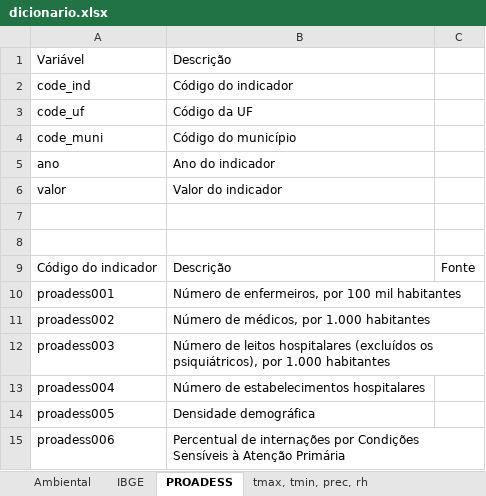
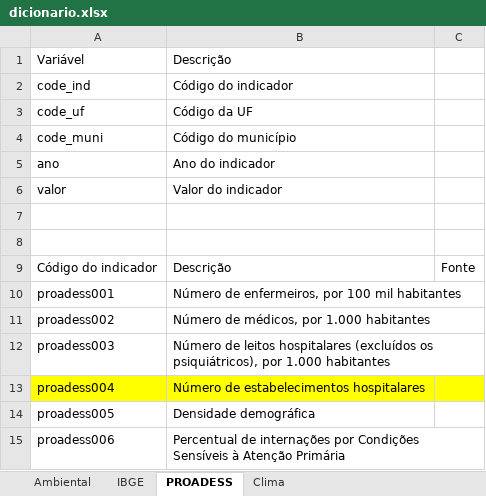
Before and after one commit to rfsaldanha/obsdadosadaptasaude, an Excel workbook: export/dicionario.xlsx, sheet PROADESS, drawn as a sheet; values as stored, in another font and other column widths than the file's, no borders; the diff names each change by its address in the sheet, - before the commit and + after, or states it on an @@ line.

```diff
--- a/export/dicionario.xlsx (sheet PROADESS)
+++ b/export/dicionario.xlsx (sheet PROADESS)
-sheet tab: tmax, tmin, prec, rh
+sheet tab: Clima
-A13:C13 fill: none
+A13:C13 fill: #FFFF00
```
Also changed, not shown: 3 other files.
